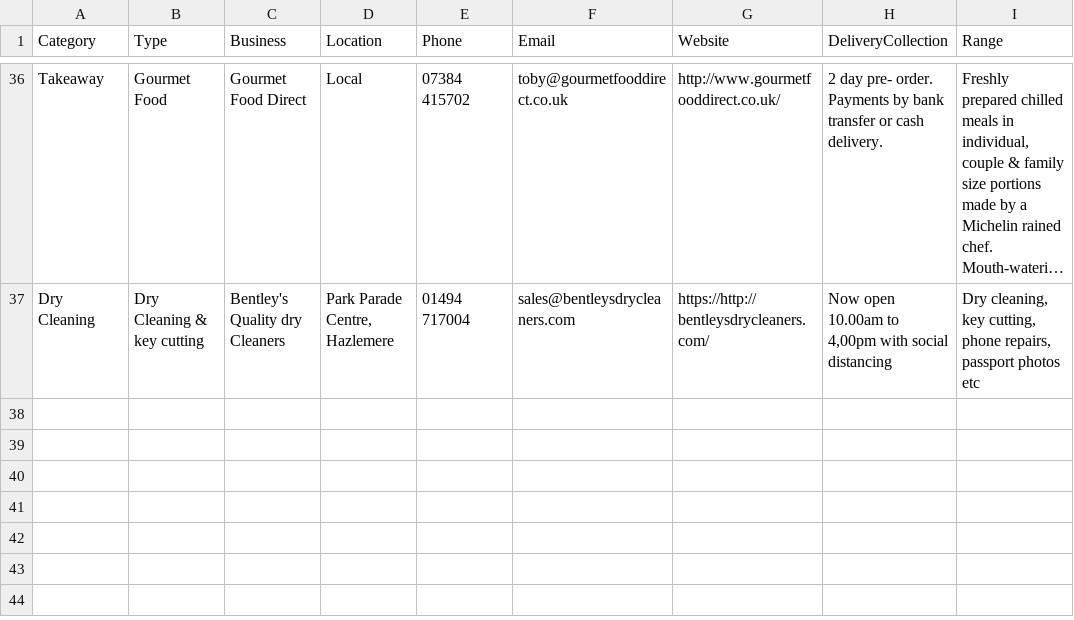
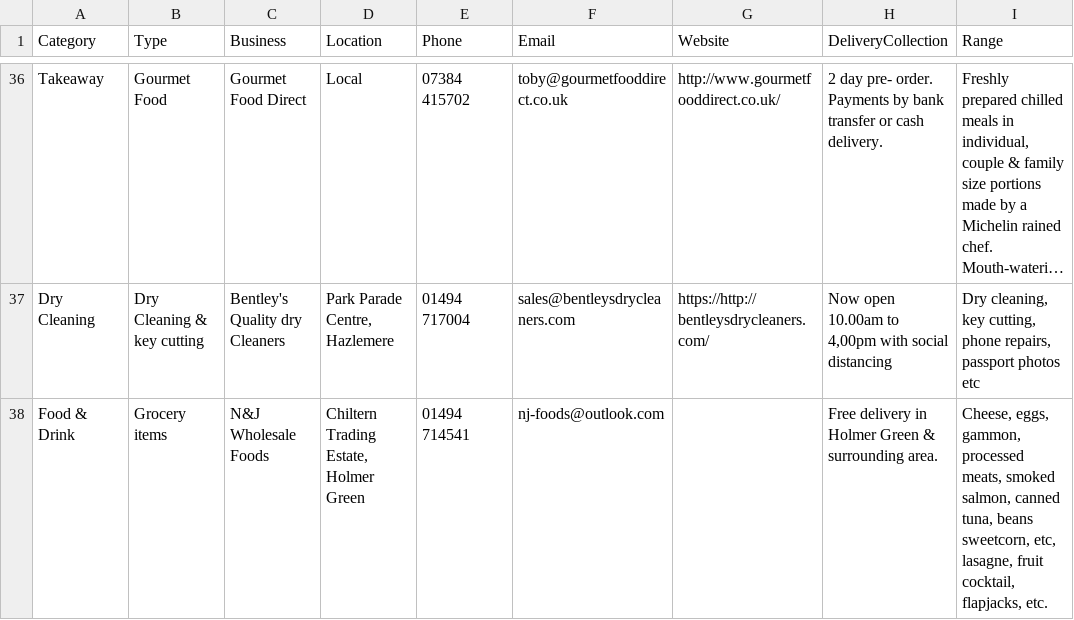
Before and after one commit to rcoundon/holmer-green-scavenger-hunt, a CSV file: data/hgDelivery.csv, drawn as a sheet; only a part is shown, gaps mark what is left out; long unchanged cells end in …; the diff names each change by its address in the sheet, - before the commit and + after, or states it on an @@ line.

Commit message:
Add data

```diff
--- a/data/hgDelivery.csv
+++ b/data/hgDelivery.csv
+row 38: Food & Drink | Grocery items | N&J Wholesale Foods | Chiltern Trading Estate, Holmer Green | 01494 714541 | nj-foods@outlook.com |  | Free delivery in Holmer Green & surrounding area. | Cheese, eggs, gammon, processed meats, smoked salmon, canned tuna, beans sweetcorn, etc, lasagne, fruit cocktail, flapjacks, etc.
```
